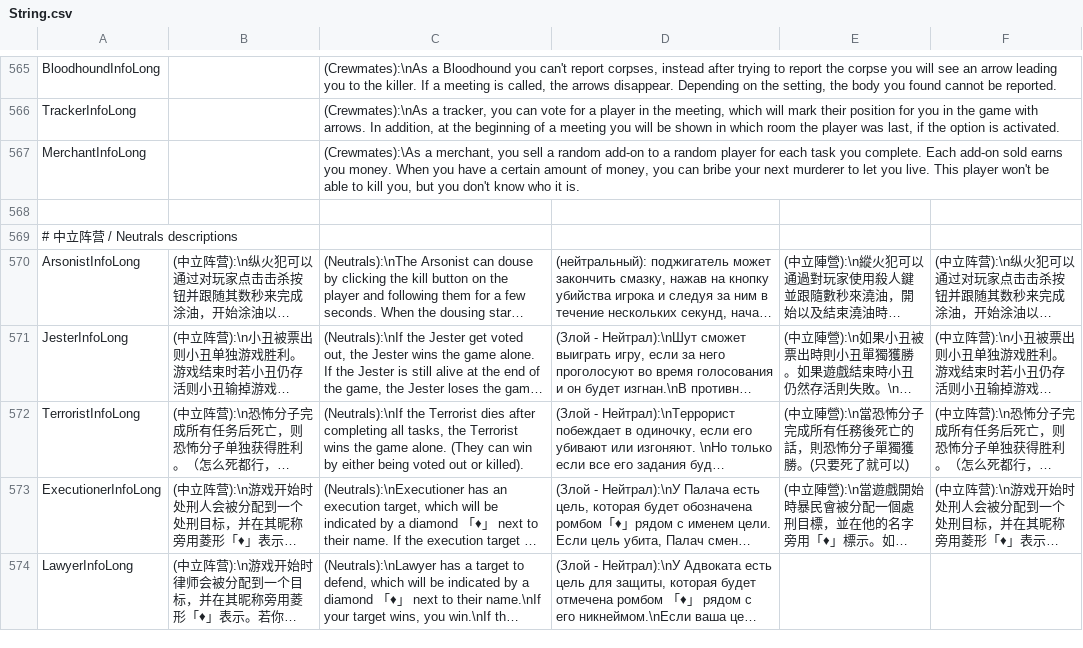
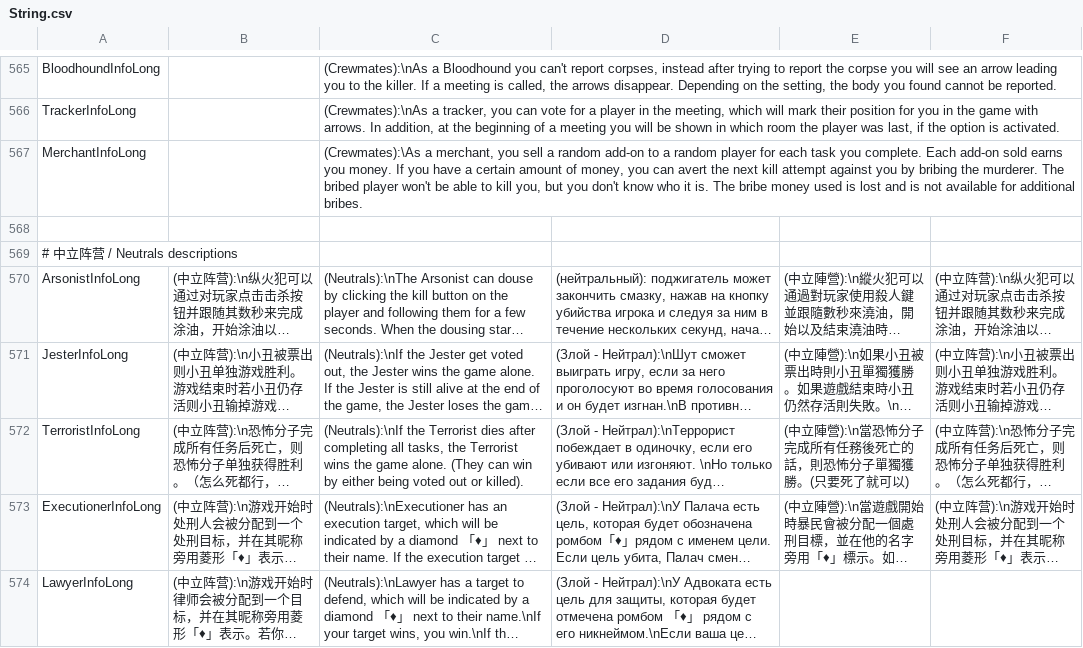
Before and after one commit to lars-wu/TOHE-Restored, a CSV file: Resources/String.csv, drawn as a sheet; only a part is shown, gaps mark what is left out; long unchanged cells end in ….

Commit message:
string

```diff
--- a/Resources/String.csv
+++ b/Resources/String.csv
@@ -566,3 +566,3 @@
 "TrackerInfoLong","","(Crewmates):\nAs a tracker, you can vote for a player in the meeting, which will mark their position for you in the game with arrows. In addition, at the beginning of a meeting you will be shown in which room the player was last, if the option is activated.","","",""
-"MerchantInfoLong","","(Crewmates):\As a merchant, you sell a random add-on to a random player for each task you complete. Each add-on sold earns you money. When you have a certain amount of money, you can bribe your next murderer to let you live. This player won't be able to kill you, but you don't know who it is.","","",""
+"MerchantInfoLong","","(Crewmates):\As a merchant, you sell a random add-on to a random player for each task you complete. Each add-on sold earns you money. If you have a certain amount of money, you can avert the next kill attempt against you by bribing the murderer. The bribed player won't be able to kill you, but you don't know who it is. The bribe money used is lost and is not available for additional bribes.","","",""
 
```
